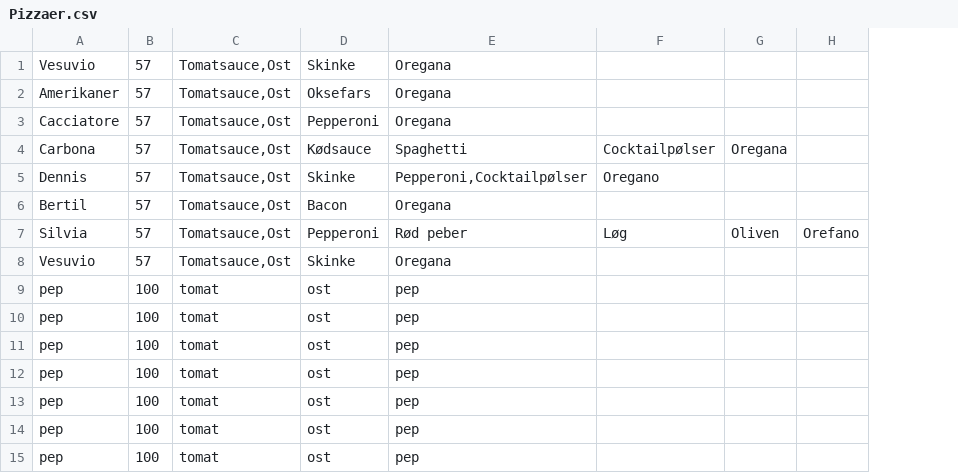
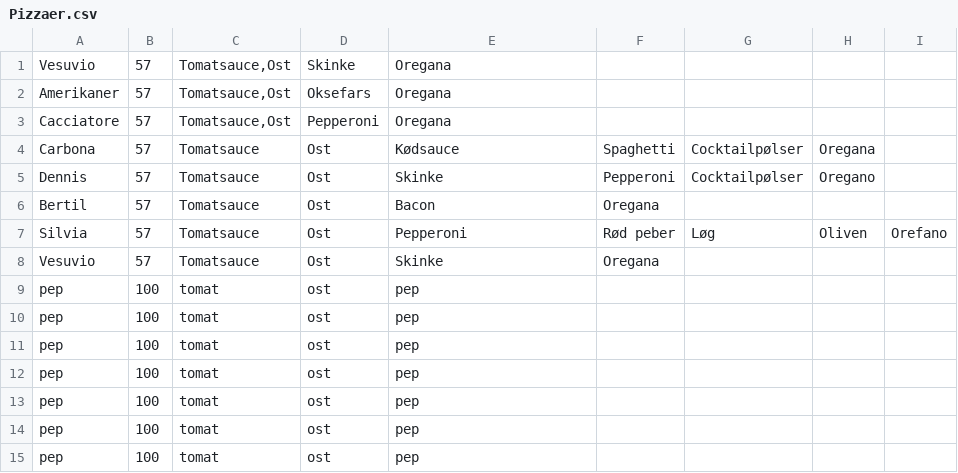
Before and after one commit to sebbergo/MariosPizza, a CSV file: MarioPizza/Data/Pizzaer.csv, drawn as a sheet; addresses are those after the commit; the diff names each change by its address in the sheet, - before the commit and + after, or states it on an @@ line.

Commit message:
csv2

```diff
--- a/MarioPizza/Data/Pizzaer.csv
+++ b/MarioPizza/Data/Pizzaer.csv
+column F, rows 4-8: Spaghetti | Pepperoni | Oregana | Rød peber | Oregana
-C4:C8: Tomatsauce,Ost
+C4:C8: Tomatsauce
-D4: Kødsauce
+D4: Ost
-E4: Spaghetti
+E4: Kødsauce
-D5: Skinke
+D5: Ost
-E5: Pepperoni,Cocktailpølser
+E5: Skinke
-G5: Oregano
+G5: Cocktailpølser
-H5: (empty)
+H5: Oregano
-D6: Bacon
+D6: Ost
-E6: Oregana
+E6: Bacon
-D7: Pepperoni
+D7: Ost
-E7: Rød peber
+E7: Pepperoni
-D8: Skinke
+D8: Ost
-E8: Oregana
+E8: Skinke
```
